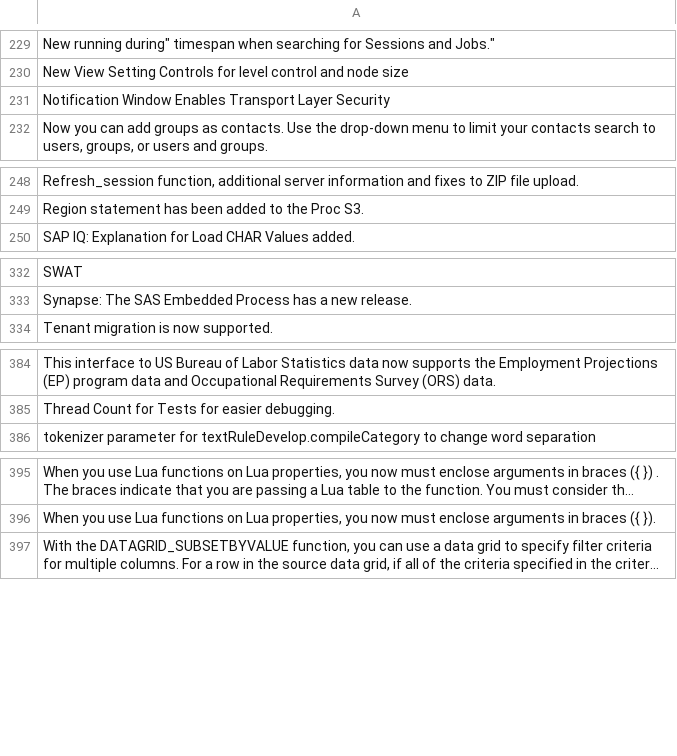
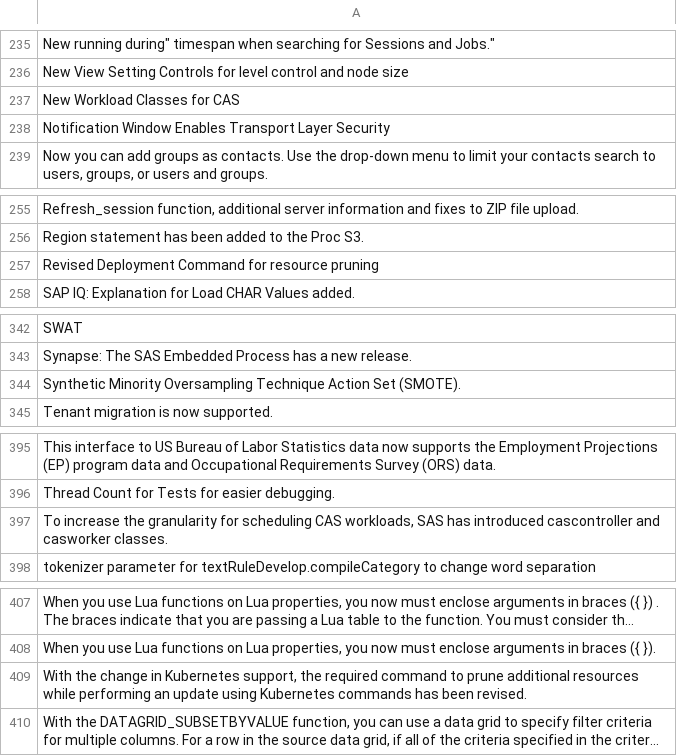
Before and after one commit to Criptic/SAS-Whats-New, a CSV file: data/dd45index.csv, drawn as a sheet; only a part is shown, gaps mark what is left out; long unchanged cells end in …; the diff covers the shown part only; the diff names each change by its address in the sheet, - before the commit and + after, or states it on an @@ line.

Commit message:
Add additional release notes

```diff
--- a/data/dd45index.csv
+++ b/data/dd45index.csv
+row 237: New Workload Classes for CAS
+row 257: Revised Deployment Command for resource pruning
+row 344: Synthetic Minority Oversampling Technique Action Set (SMOTE).
+row 397: To increase the granularity for scheduling CAS workloads, SAS has introduced cascontroller and casworker classes.
+row 409: With the change in Kubernetes support, the required command to prune additional resources while performing an update using Kubernetes commands has been revised.
```
Also changed, not shown: 8 added rows elsewhere in this file, data/dd45.csv, 6 other files.
